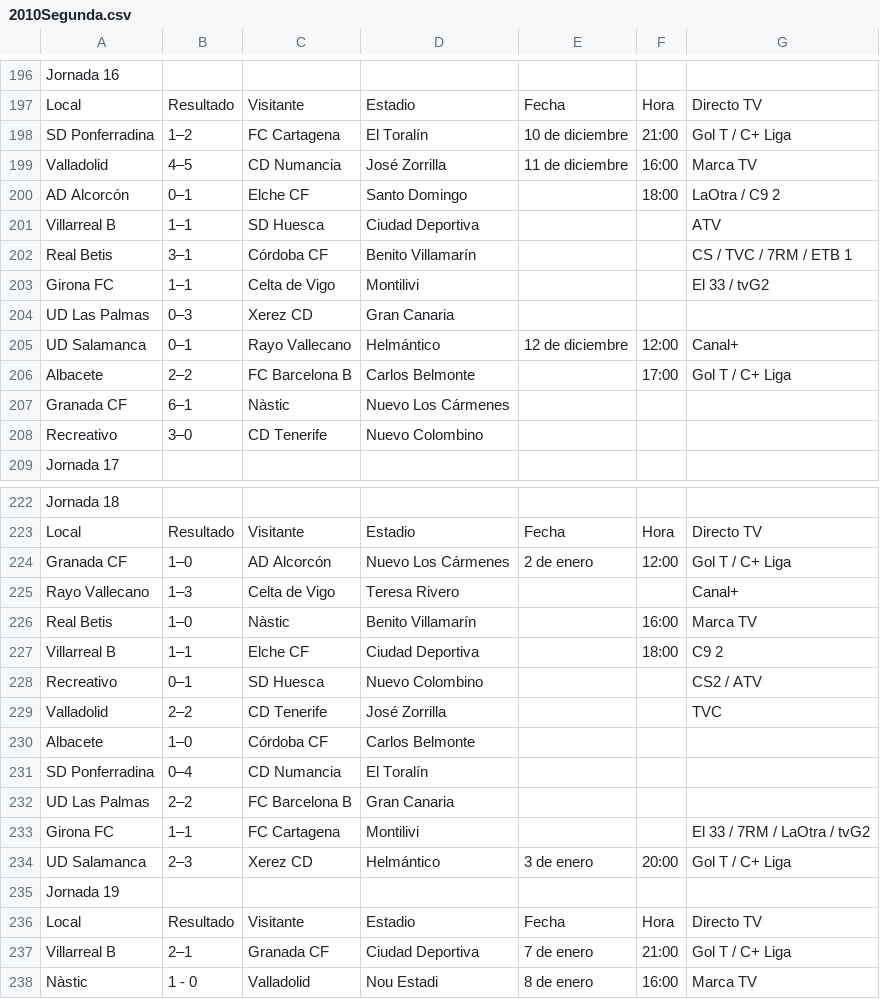
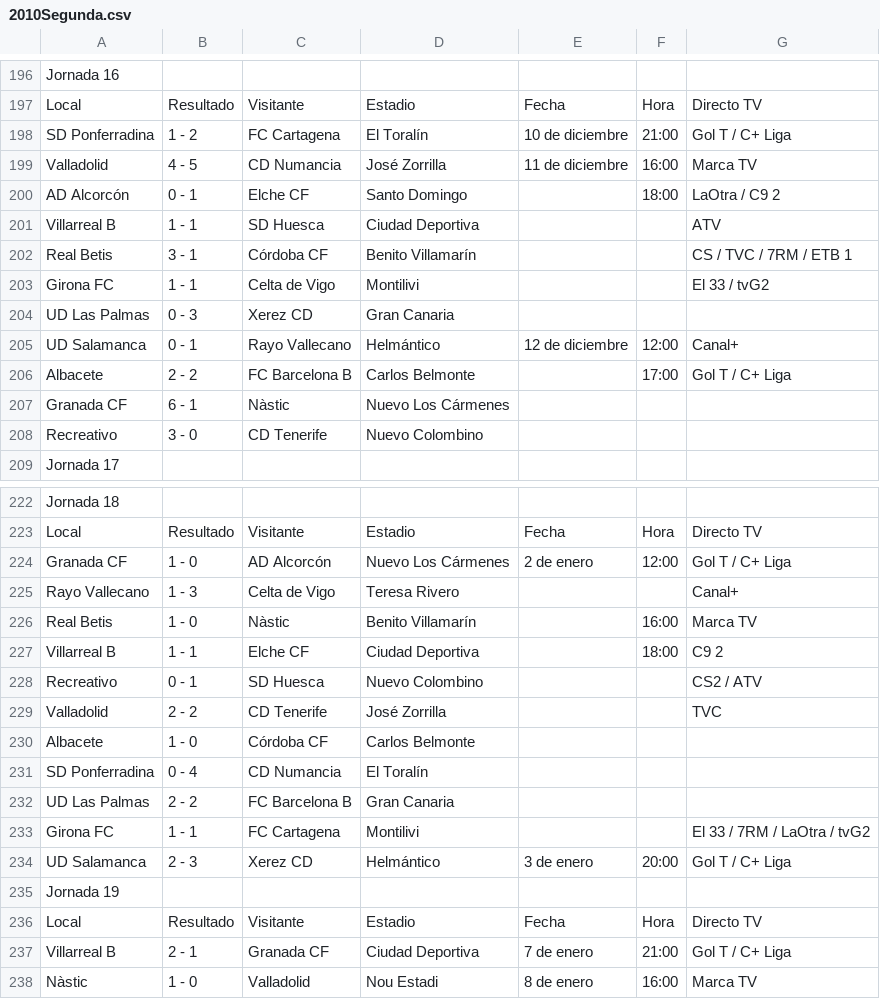
Before and after one commit to rafaferruz/gq1x2, a CSV file: web/WEB-INF/2010Segunda.csv, drawn as a sheet; only a part is shown, gaps mark what is left out.

```diff
--- a/web/WEB-INF/2010Segunda.csv
+++ b/web/WEB-INF/2010Segunda.csv
@@ -197,13 +197,13 @@ Jornada 16,,,,,,
 Local,Resultado,Visitante,Estadio,Fecha,Hora,Directo TV
-SD Ponferradina,1–2,FC Cartagena,El Toralín,10 de diciembre,21:00,Gol T / C+ Liga
-Valladolid,4–5,CD Numancia,José Zorrilla,11 de diciembre,16:00,Marca TV
-AD Alcorcón,0–1,Elche CF,Santo Domingo,,18:00,LaOtra / C9 2
-Villarreal B,1–1,SD Huesca,Ciudad Deportiva,,,ATV
-Real Betis,3–1,Córdoba CF,Benito Villamarín,,,CS / TVC / 7RM / ETB 1
-Girona FC,1–1,Celta de Vigo,Montilivi,,,El 33 / tvG2
-UD Las Palmas,0–3,Xerez CD,Gran Canaria,,,
-UD Salamanca,0–1,Rayo Vallecano,Helmántico,12 de diciembre,12:00,Canal+
-Albacete,2–2,FC Barcelona B,Carlos Belmonte,,17:00,Gol T / C+ Liga
-Granada CF,6–1,Nàstic,Nuevo Los Cármenes,,,
-Recreativo,3–0,CD Tenerife,Nuevo Colombino,,,
+SD Ponferradina,1 - 2,FC Cartagena,El Toralín,10 de diciembre,21:00,Gol T / C+ Liga
+Valladolid,4 - 5,CD Numancia,José Zorrilla,11 de diciembre,16:00,Marca TV
+AD Alcorcón,0 - 1,Elche CF,Santo Domingo,,18:00,LaOtra / C9 2
+Villarreal B,1 - 1,SD Huesca,Ciudad Deportiva,,,ATV
+Real Betis,3 - 1,Córdoba CF,Benito Villamarín,,,CS / TVC / 7RM / ETB 1
+Girona FC,1 - 1,Celta de Vigo,Montilivi,,,El 33 / tvG2
+UD Las Palmas,0 - 3,Xerez CD,Gran Canaria,,,
+UD Salamanca,0 - 1,Rayo Vallecano,Helmántico,12 de diciembre,12:00,Canal+
+Albacete,2 - 2,FC Barcelona B,Carlos Belmonte,,17:00,Gol T / C+ Liga
+Granada CF,6 - 1,Nàstic,Nuevo Los Cármenes,,,
+Recreativo,3 - 0,CD Tenerife,Nuevo Colombino,,,
 Jornada 17,,,,,,
@@ -223,16 +223,16 @@ Jornada 18,,,,,,
 Local,Resultado,Visitante,Estadio,Fecha,Hora,Directo TV
-Granada CF,1–0,AD Alcorcón,Nuevo Los Cármenes,2 de enero,12:00,Gol T / C+ Liga
-Rayo Vallecano,1–3,Celta de Vigo,Teresa Rivero,,,Canal+
-Real Betis,1–0,Nàstic,Benito Villamarín,,16:00,Marca TV
-Villarreal B,1–1,Elche CF,Ciudad Deportiva,,18:00,C9 2
-Recreativo,0–1,SD Huesca,Nuevo Colombino,,,CS2 / ATV
-Valladolid,2–2,CD Tenerife,José Zorrilla,,,TVC
-Albacete,1–0,Córdoba CF,Carlos Belmonte,,,
-SD Ponferradina,0–4,CD Numancia,El Toralín,,,
-UD Las Palmas,2–2,FC Barcelona B,Gran Canaria,,,
-Girona FC,1–1,FC Cartagena,Montilivi,,,El 33 / 7RM / LaOtra / tvG2
-UD Salamanca,2–3,Xerez CD,Helmántico,3 de enero,20:00,Gol T / C+ Liga
+Granada CF,1 - 0,AD Alcorcón,Nuevo Los Cármenes,2 de enero,12:00,Gol T / C+ Liga
+Rayo Vallecano,1 - 3,Celta de Vigo,Teresa Rivero,,,Canal+
+Real Betis,1 - 0,Nàstic,Benito Villamarín,,16:00,Marca TV
+Villarreal B,1 - 1,Elche CF,Ciudad Deportiva,,18:00,C9 2
+Recreativo,0 - 1,SD Huesca,Nuevo Colombino,,,CS2 / ATV
+Valladolid,2 - 2,CD Tenerife,José Zorrilla,,,TVC
+Albacete,1 - 0,Córdoba CF,Carlos Belmonte,,,
+SD Ponferradina,0 - 4,CD Numancia,El Toralín,,,
+UD Las Palmas,2 - 2,FC Barcelona B,Gran Canaria,,,
+Girona FC,1 - 1,FC Cartagena,Montilivi,,,El 33 / 7RM / LaOtra / tvG2
+UD Salamanca,2 - 3,Xerez CD,Helmántico,3 de enero,20:00,Gol T / C+ Liga
 Jornada 19,,,,,,
 Local,Resultado,Visitante,Estadio,Fecha,Hora,Directo TV
-Villarreal B,2–1,Granada CF,Ciudad Deportiva,7 de enero,21:00,Gol T / C+ Liga
+Villarreal B,2 - 1,Granada CF,Ciudad Deportiva,7 de enero,21:00,Gol T / C+ Liga
 Nàstic,1 - 0,Valladolid,Nou Estadi,8 de enero,16:00,Marca TV
```
Also changed, not shown: web/WEB-INF/2012Primera.csv, web/WEB-INF/2012Segunda.csv, 6 other files.
